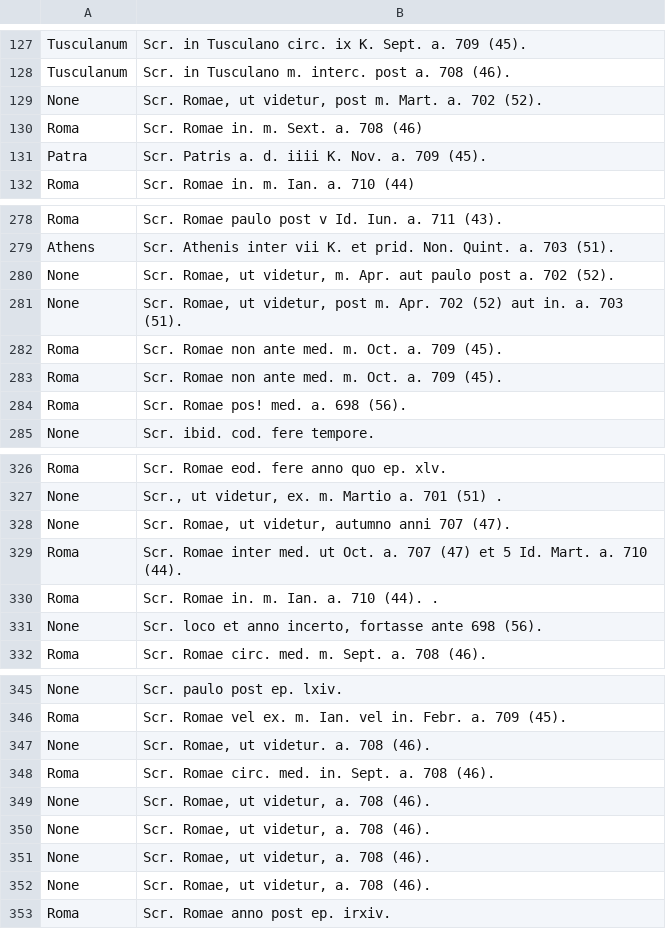
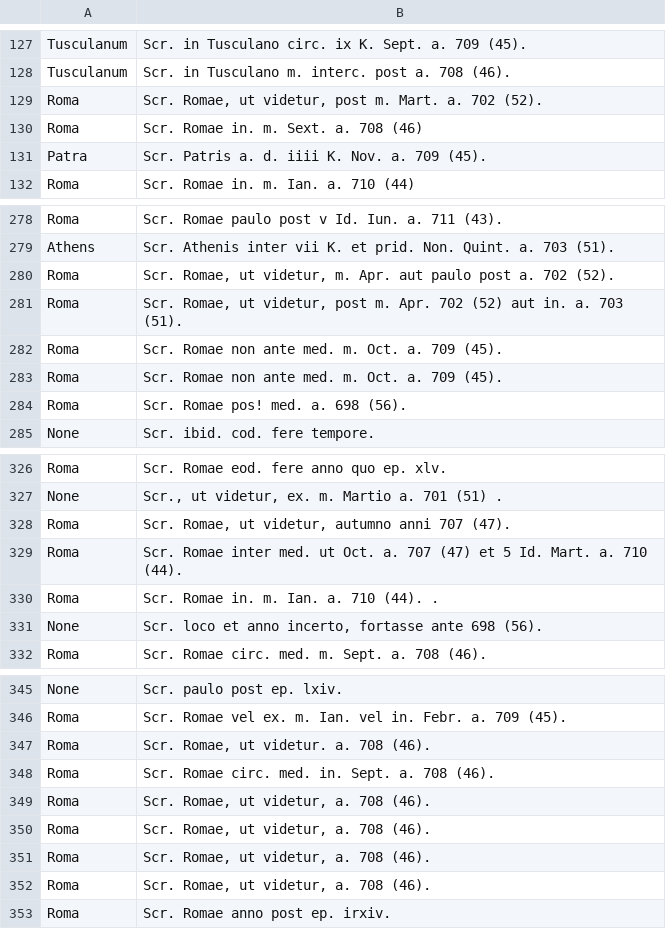
Before and after one commit to pnadelofficial/HistoricalLetters, a CSV file: output/phi056locations.csv, drawn as a sheet; only a part is shown, gaps mark what is left out; the diff covers the shown part only.

```diff
--- a/output/phi056locations.csv
+++ b/output/phi056locations.csv
@@ -128,3 +128,3 @@
 "Tusculanum","Scr. in Tusculano m. interc. post a. 708 (46)."
-"None","Scr. Romae, ut videtur, post m. Mart. a. 702 (52)."
+"Roma","Scr. Romae, ut videtur, post m. Mart. a. 702 (52)."
 "Roma","Scr. Romae in. m. Sext. a. 708 (46)"
@@ -279,4 +279,4 @@
 "Athens","Scr. Athenis inter vii K. et prid. Non. Quint. a. 703 (51)."
-"None","Scr. Romae, ut videtur, m. Apr. aut paulo post a. 702 (52)."
-"None","Scr. Romae, ut videtur, post m. Apr. 702 (52) aut in. a. 703 (51)."
+"Roma","Scr. Romae, ut videtur, m. Apr. aut paulo post a. 702 (52)."
+"Roma","Scr. Romae, ut videtur, post m. Apr. 702 (52) aut in. a. 703 (51)."
 "Roma","Scr. Romae non ante med. m. Oct. a. 709 (45)."
@@ -327,3 +327,3 @@
 "None","Scr., ut videtur, ex. m. Martio a. 701 (51) ."
-"None","Scr. Romae, ut videtur, autumno anni 707 (47)."
+"Roma","Scr. Romae, ut videtur, autumno anni 707 (47)."
 "Roma","Scr. Romae inter med. ut Oct. a. 707 (47) et 5 Id. Mart. a. 710 (44)."
@@ -346,8 +346,8 @@
 "Roma","Scr. Romae vel ex. m. Ian. vel in. Febr. a. 709 (45)."
-"None","Scr. Romae, ut videtur. a. 708 (46)."
+"Roma","Scr. Romae, ut videtur. a. 708 (46)."
 "Roma","Scr. Romae circ. med. in. Sept. a. 708 (46)."
-"None","Scr. Romae, ut videtur, a. 708 (46)."
-"None","Scr. Romae, ut videtur, a. 708 (46)."
-"None","Scr. Romae, ut videtur, a. 708 (46)."
-"None","Scr. Romae, ut videtur, a. 708 (46)."
+"Roma","Scr. Romae, ut videtur, a. 708 (46)."
+"Roma","Scr. Romae, ut videtur, a. 708 (46)."
+"Roma","Scr. Romae, ut videtur, a. 708 (46)."
+"Roma","Scr. Romae, ut videtur, a. 708 (46)."
 "Roma","Scr. Romae anno post ep. irxiv."
```
Also changed, not shown: 24 edited cells elsewhere in this file, 1 other file.
